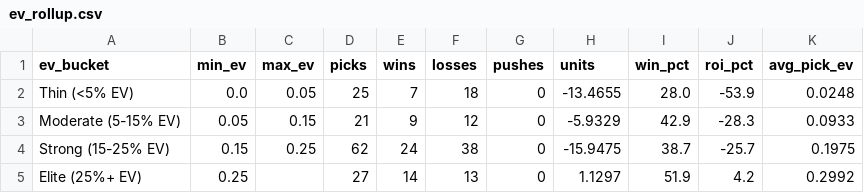
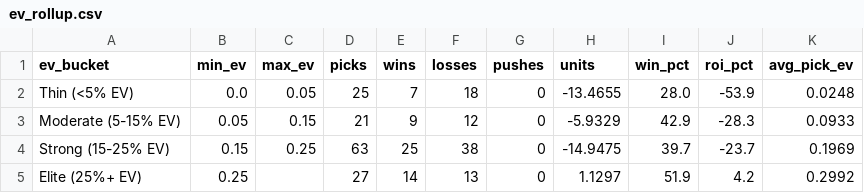
Before and after one commit to mattkreitzer1/Strikeout-Props, a CSV file: data/tracker/ev_rollup.csv, drawn as a sheet.

```diff
--- a/data/tracker/ev_rollup.csv
+++ b/data/tracker/ev_rollup.csv
@@ -3,3 +3,3 @@ Thin (<5% EV),0.0,0.05,25,7,18,0,-13.4655,28.0,-53.9,0.0248
 Moderate (5-15% EV),0.05,0.15,21,9,12,0,-5.9329,42.9,-28.3,0.0933
-Strong (15-25% EV),0.15,0.25,62,24,38,0,-15.9475,38.7,-25.7,0.1975
+Strong (15-25% EV),0.15,0.25,63,25,38,0,-14.9475,39.7,-23.7,0.1969
 Elite (25%+ EV),0.25,,27,14,13,0,1.1297,51.9,4.2,0.2992
```
Also changed, not shown: data/tracker/daily_rollup.csv, data/tracker/ledger.csv, 3 other files.
